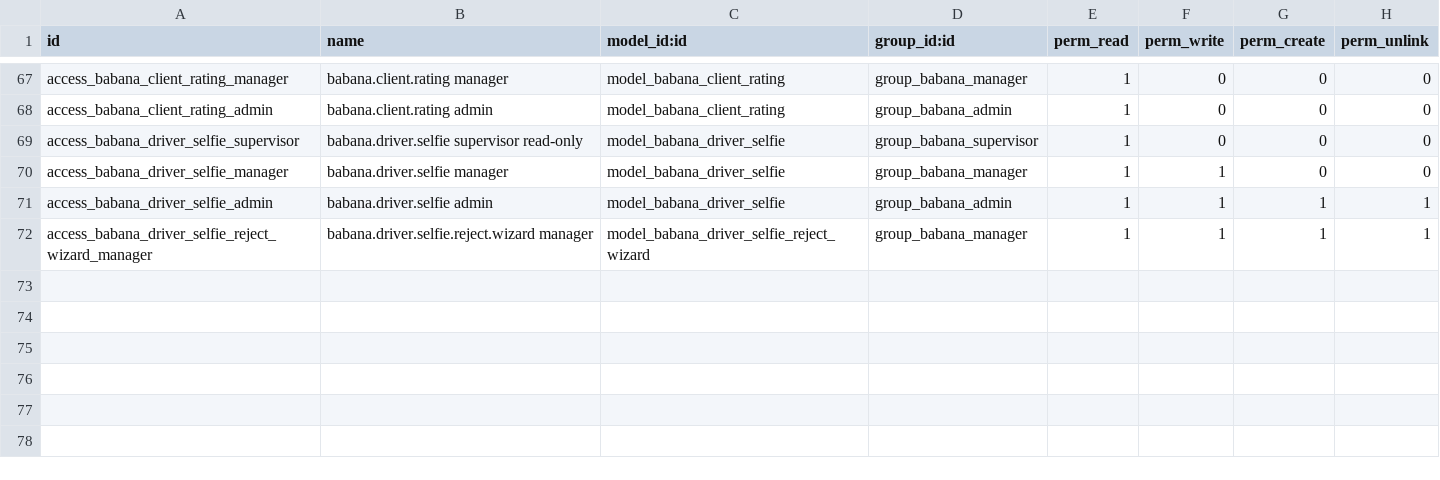
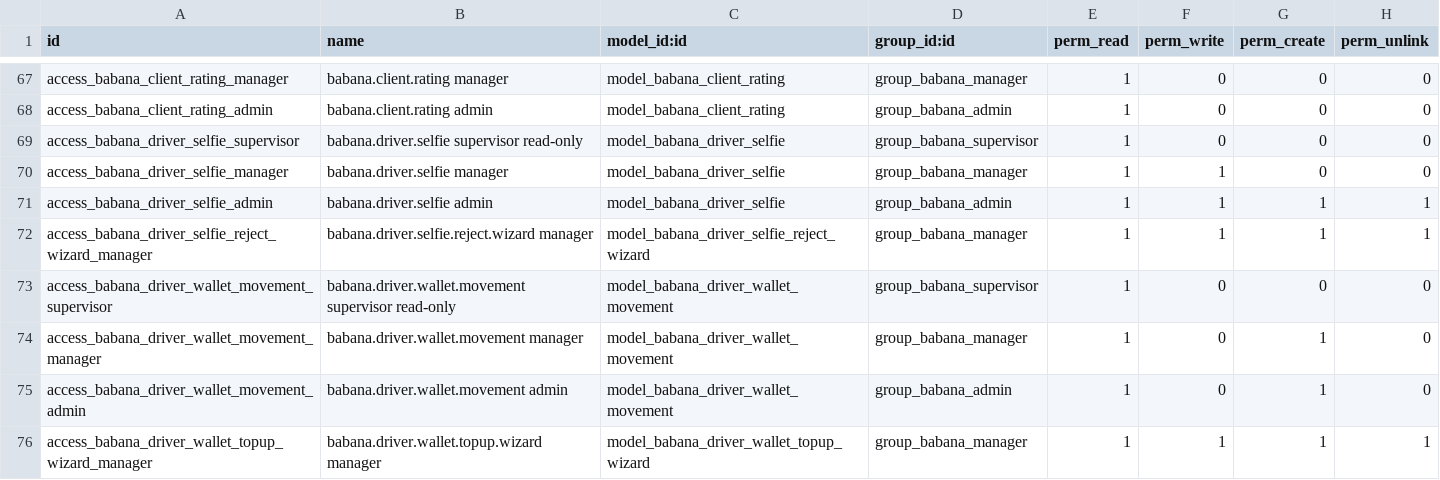
Before and after one commit to adrienmomo/babana_cm, a CSV file: code/services/odoo/addons/babana/security/ir.model.access.csv, drawn as a sheet; only a part is shown, gaps mark what is left out.

Commit message:
L5-10 Prepaid driver balance: cash top-ups at the agency, a commission per finished ride, offline at zero
Immutable journal babana.driver.wallet.movement and computed
wallet_balance; top-up wizard on the driver form; 10 % commission
(setting) debited with the completion; going online refused at or
below babana.wallet_min_balance (INSUFFICIENT_BALANCE), offline after
the ride that empties it. Cash ceiling unchanged. Needs review (L5).

```diff
--- a/code/services/odoo/addons/babana/security/ir.model.access.csv
+++ b/code/services/odoo/addons/babana/security/ir.model.access.csv
@@ -72 +72,5 @@ access_babana_driver_selfie_admin,babana.driver.selfie admin,model_babana_driver
 access_babana_driver_selfie_reject_wizard_manager,babana.driver.selfie.reject.wizard manager,model_babana_driver_selfie_reject_wizard,group_babana_manager,1,1,1,1
+access_babana_driver_wallet_movement_supervisor,babana.driver.wallet.movement supervisor read-only,model_babana_driver_wallet_movement,group_babana_supervisor,1,0,0,0
+access_babana_driver_wallet_movement_manager,babana.driver.wallet.movement manager,model_babana_driver_wallet_movement,group_babana_manager,1,0,1,0
+access_babana_driver_wallet_movement_admin,babana.driver.wallet.movement admin,model_babana_driver_wallet_movement,group_babana_admin,1,0,1,0
+access_babana_driver_wallet_topup_wizard_manager,babana.driver.wallet.topup.wizard manager,model_babana_driver_wallet_topup_wizard,group_babana_manager,1,1,1,1
```
Also changed, not shown: 24 other files.
